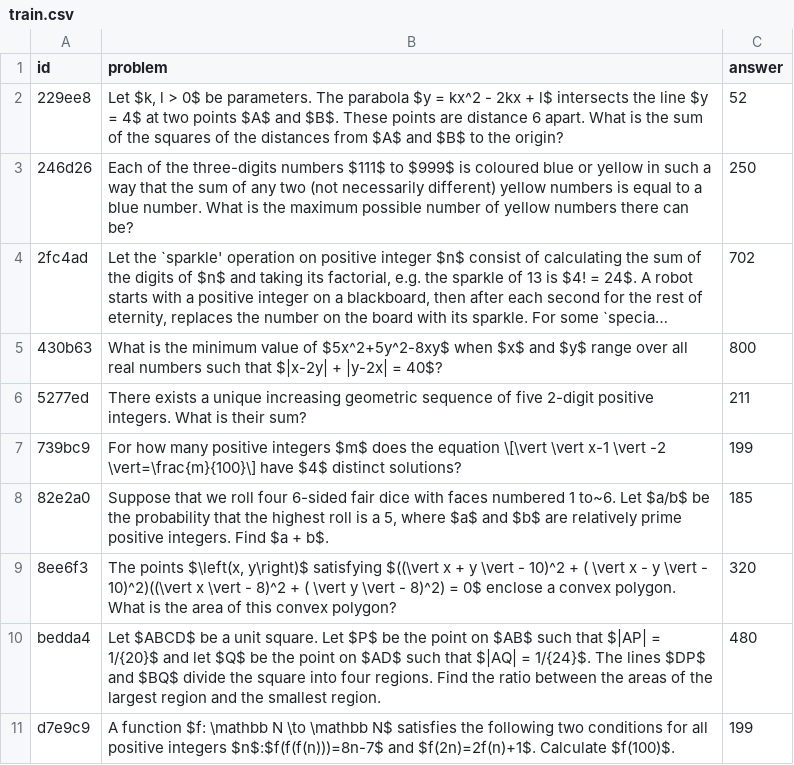
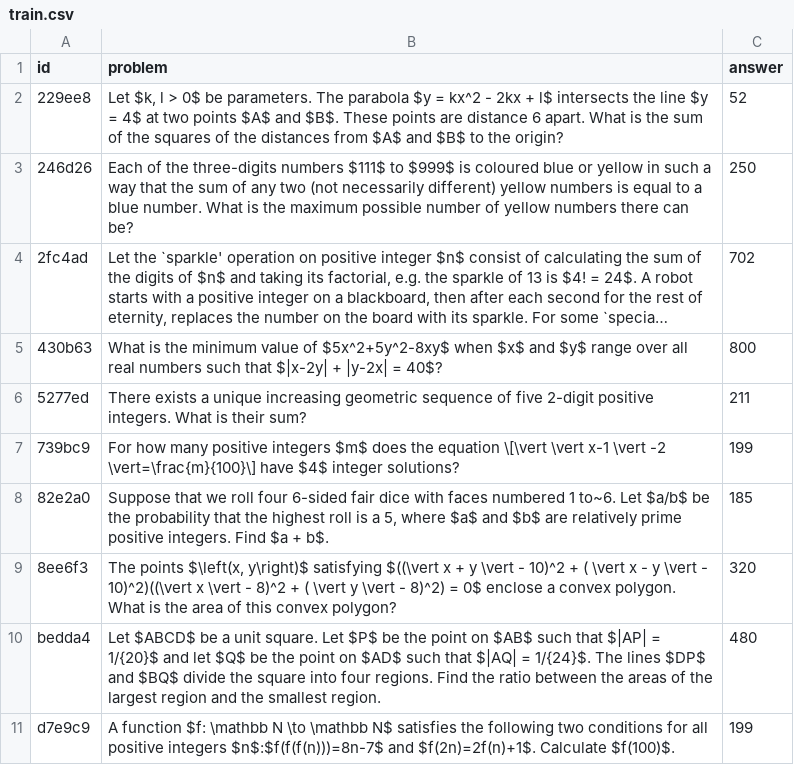
Before and after one commit to saanvi-ch/college-impact-project, a CSV file: ai-mathematical-olympiad-prize/train.csv, drawn as a sheet; long unchanged cells end in …; the diff names each change by its address in the sheet, - before the commit and + after, or states it on an @@ line.

```diff
--- a/ai-mathematical-olympiad-prize/train.csv
+++ b/ai-mathematical-olympiad-prize/train.csv
-B7 (problem): …have $4$ distinct solutions?
+B7 (problem): …have $4$ integer solutions?
```
Also changed, not shown: 3 other files.
